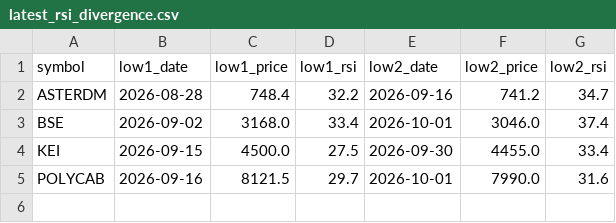
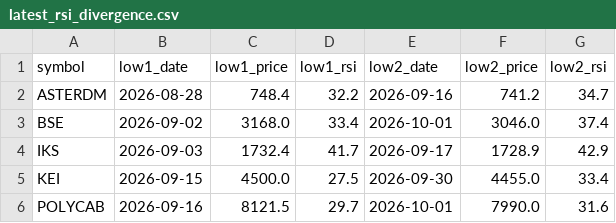
Before and after one commit to jaswindertinna/nifty500-screener, a CSV file: results/latest_rsi_divergence.csv, drawn as a sheet; the diff names each change by its address in the sheet, - before the commit and + after, or states it on an @@ line.

```diff
--- a/results/latest_rsi_divergence.csv
+++ b/results/latest_rsi_divergence.csv
+row 4: IKS | 2026-09-03 | 1732.4 | 41.7 | 2026-09-17 | 1728.9 | 42.9
```
Also changed, not shown: results/latest.csv, 3 other files.
